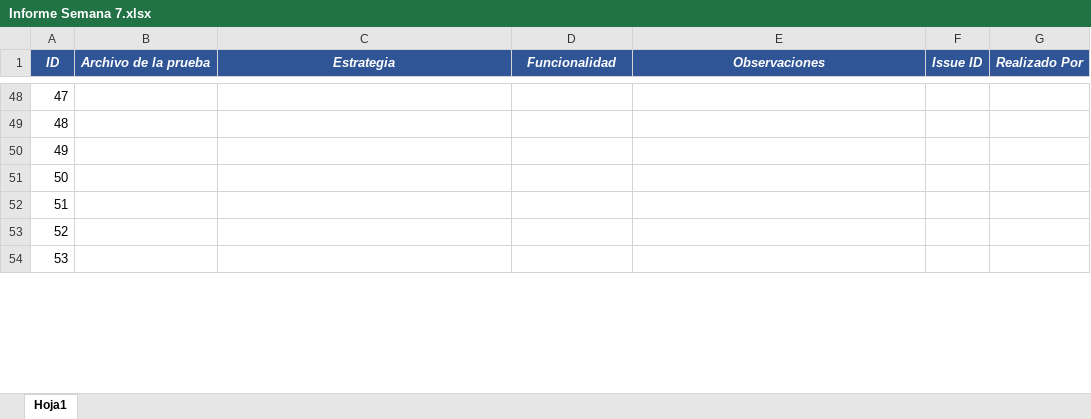
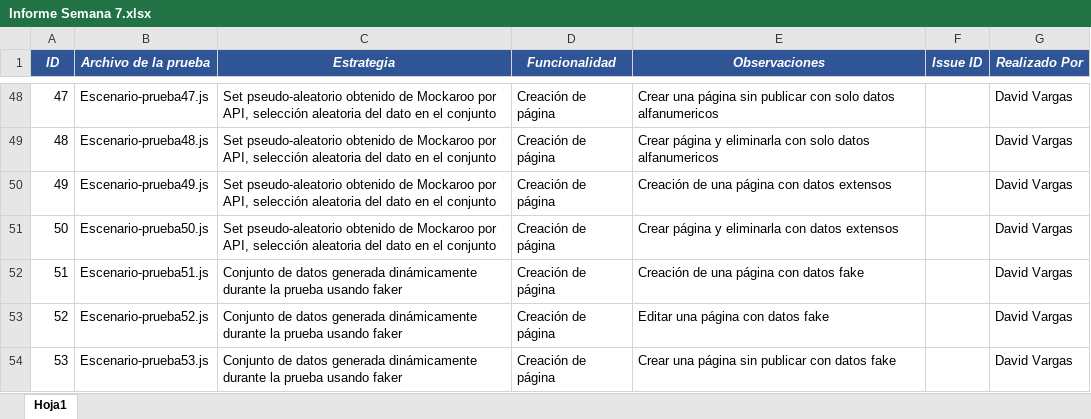
Before and after one commit to dvargasquniandes/semana5-pruebas-automatizadas, an Excel workbook: Informe Semana 7.xlsx, sheet Hoja1, drawn as a sheet; only a part is shown, gaps mark what is left out; values as stored, in another font and other column widths than the file's, no borders; the diff covers the shown part only; the diff names each change by its address in the sheet, - before the commit and + after, or states it on an @@ line.

Commit message:
Add pruebas 81-90

```diff
--- a/Informe Semana 7.xlsx (sheet Hoja1)
+++ b/Informe Semana 7.xlsx (sheet Hoja1)
-B48 (Archivo de la prueba): (empty)
+B48 (Archivo de la prueba): Escenario-prueba47.js
-C48:C51 (Estrategia): (empty)
+C48:C51 (Estrategia): Set pseudo-aleatorio obtenido de Mockaroo por API, selección aleatoria del dato en el conjunto
-D48:D54 (Funcionalidad): (empty)
+D48:D54 (Funcionalidad): Creación de página
-E48 (Observaciones): (empty)
+E48 (Observaciones): Crear una página sin publicar con solo datos alfanumericos
-G48:G54 (Realizado Por): (empty)
+G48:G54 (Realizado Por): David Vargas
-B49 (Archivo de la prueba): (empty)
+B49 (Archivo de la prueba): Escenario-prueba48.js
-E49 (Observaciones): (empty)
+E49 (Observaciones): Crear página y eliminarla con solo datos alfanumericos
-B50 (Archivo de la prueba): (empty)
+B50 (Archivo de la prueba): Escenario-prueba49.js
-E50 (Observaciones): (empty)
+E50 (Observaciones): Creación de una página con datos extensos
-B51 (Archivo de la prueba): (empty)
+B51 (Archivo de la prueba): Escenario-prueba50.js
-E51 (Observaciones): (empty)
+E51 (Observaciones): Crear página y eliminarla con datos extensos
-B52 (Archivo de la prueba): (empty)
+B52 (Archivo de la prueba): Escenario-prueba51.js
-C52:C54 (Estrategia): (empty)
+C52:C54 (Estrategia): Conjunto de datos generada dinámicamente durante la prueba usando faker
-E52 (Observaciones): (empty)
+E52 (Observaciones): Creación de una página con datos fake
-B53 (Archivo de la prueba): (empty)
+B53 (Archivo de la prueba): Escenario-prueba52.js
-E53 (Observaciones): (empty)
+E53 (Observaciones): Editar una página con datos fake
-B54 (Archivo de la prueba): (empty)
+B54 (Archivo de la prueba): Escenario-prueba53.js
-E54 (Observaciones): (empty)
+E54 (Observaciones): Crear una página sin publicar con datos fake
```
Also changed, not shown: 90 edited cells and merged cells elsewhere in this sheet, 13 other files.
